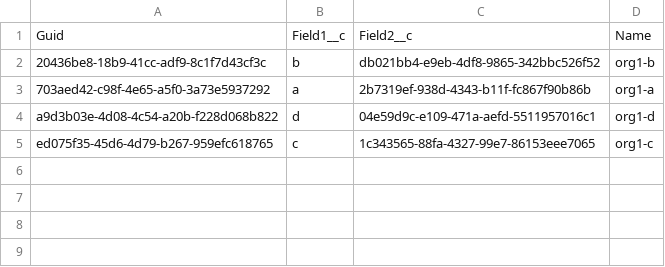
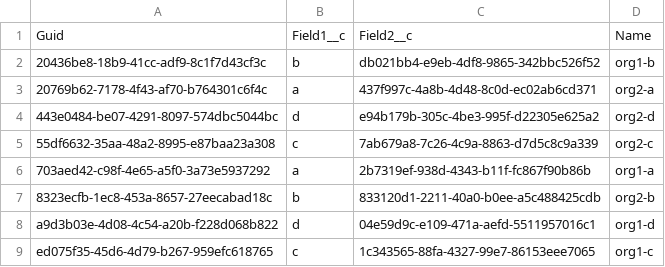
Before and after one commit to wclapier/release-test, a CSV file: Test2__c.csv, drawn as a sheet; the diff names each change by its address in the sheet, - before the commit and + after, or states it on an @@ line.

```diff
--- a/Test2__c.csv
+++ b/Test2__c.csv
+row 3: 20769b62-7178-4f43-af70-b764301c6f4c | a | 437f997c-4a8b-4d48-8c0d-ec02ab6cd371 | org2-a
+row 4: 443e0484-be07-4291-8097-574dbc5044bc | d | e94b179b-305c-4be3-995f-d22305e625a2 | org2-d
+row 5: 55df6632-35aa-48a2-8995-e87baa23a308 | c | 7ab679a8-7c26-4c9a-8863-d7d5c8c9a339 | org2-c
+row 7: 8323ecfb-1ec8-453a-8657-27eecabad18c | b | 833120d1-2211-40a0-b0ee-a5c488425cdb | org2-b
```
Also changed, not shown: Test1__c.csv, Test4__c.csv, 1 other file.
